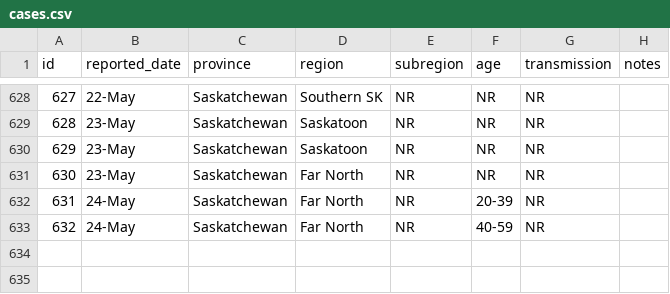
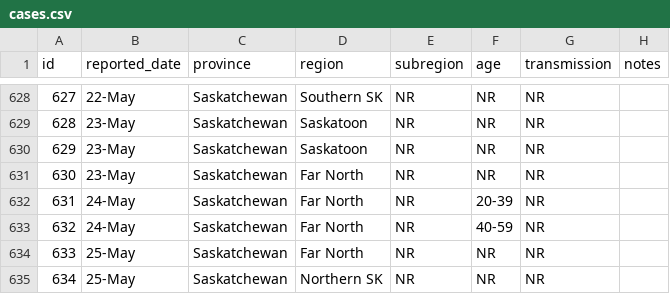
Before and after one commit to noahlittle/SaskOpenCOVID19Data, a CSV file: cases.csv, drawn as a sheet; only a part is shown, gaps mark what is left out.

```diff
--- a/cases.csv
+++ b/cases.csv
@@ -633 +633,3 @@ id,reported_date,province,region,subregion,age,transmission,notes
 632,24-May,Saskatchewan,Far North,NR,40-59,NR,
+633,25-May,Saskatchewan,Far North,NR,NR,NR,
+634,25-May,Saskatchewan,Northern SK,NR,NR,NR,
```
Also changed, not shown: cases_aggregate.csv, hospitalizations.csv, 2 other files.
